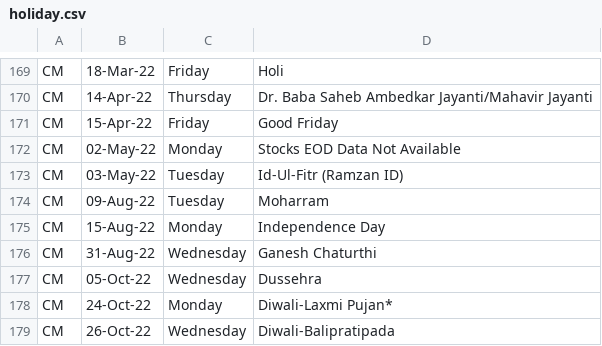
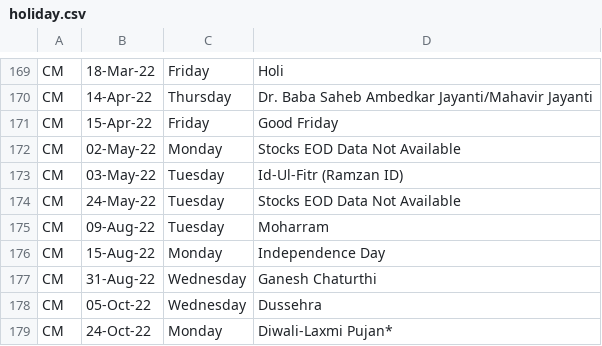
Before and after one commit to swapniljariwala/nsepy, a CSV file: nsepy/resources/holiday.csv, drawn as a sheet; only a part is shown, gaps mark what is left out; the shorter side is filled out with more unchanged rows.

Commit message:
Update holiday.csv
EOD data not available for 24 May 2022. Treat it as a holiday

```diff
--- a/nsepy/resources/holiday.csv
+++ b/nsepy/resources/holiday.csv
@@ -173,2 +173,3 @@ CM,02-May-22,Monday,Stocks EOD Data Not Available
 CM,03-May-22,Tuesday,Id-Ul-Fitr (Ramzan ID)
+CM,24-May-22,Tuesday,Stocks EOD Data Not Available
 CM,09-Aug-22,Tuesday,Moharram
```
